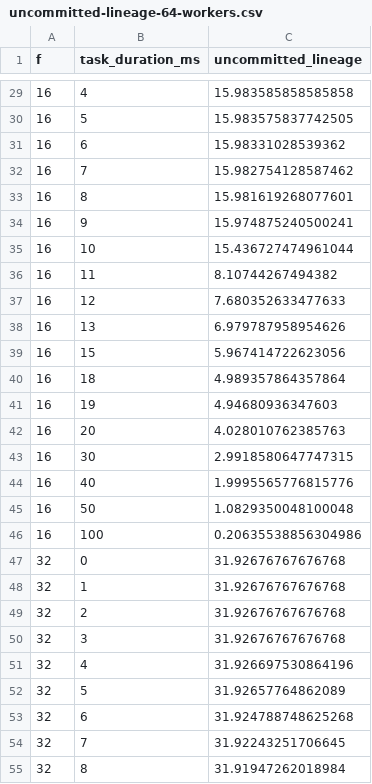
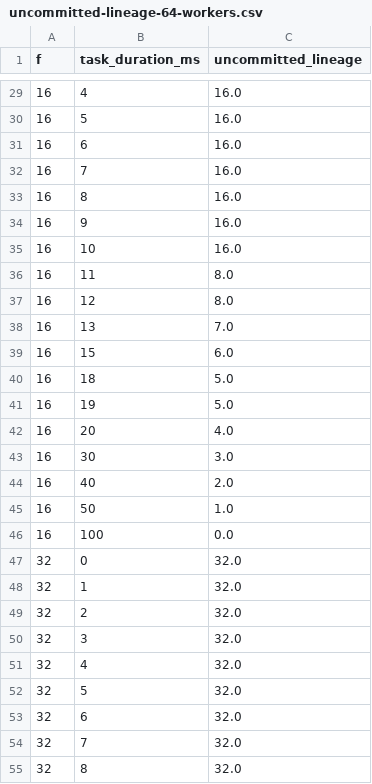
Before and after one commit to stephanie-wang/lineage-stash-artifact, a CSV file: data/microbenchmark/uncommitted-lineage-64-workers.csv, drawn as a sheet; only a part is shown, gaps mark what is left out; the diff covers the shown part only.

```diff
--- a/data/microbenchmark/uncommitted-lineage-64-workers.csv
+++ b/data/microbenchmark/uncommitted-lineage-64-workers.csv
@@ -29,27 +29,27 @@ f,task_duration_ms,uncommitted_lineage
-16,4,15.983585858585858
-16,5,15.983575837742505
-16,6,15.98331028539362
-16,7,15.982754128587462
-16,8,15.981619268077601
-16,9,15.974875240500241
-16,10,15.436727474961044
-16,11,8.10744267494382
-16,12,7.680352633477633
-16,13,6.979787958954626
-16,15,5.967414722623056
-16,18,4.989357864357864
-16,19,4.94680936347603
-16,20,4.028010762385763
-16,30,2.9918580647747315
-16,40,1.9995565776815776
-16,50,1.0829350048100048
-16,100,0.20635538856304986
-32,0,31.92676767676768
-32,1,31.92676767676768
-32,2,31.92676767676768
-32,3,31.92676767676768
-32,4,31.926697530864196
-32,5,31.92657764862089
-32,6,31.924788748625268
-32,7,31.92243251706645
-32,8,31.91947262018984
+16,4,16.0
+16,5,16.0
+16,6,16.0
+16,7,16.0
+16,8,16.0
+16,9,16.0
+16,10,16.0
+16,11,8.0
+16,12,8.0
+16,13,7.0
+16,15,6.0
+16,18,5.0
+16,19,5.0
+16,20,4.0
+16,30,3.0
+16,40,2.0
+16,50,1.0
+16,100,0.0
+32,0,32.0
+32,1,32.0
+32,2,32.0
+32,3,32.0
+32,4,32.0
+32,5,32.0
+32,6,32.0
+32,7,32.0
+32,8,32.0
```
Also changed, not shown: 62 edited cells elsewhere in this file, 3 other files.
